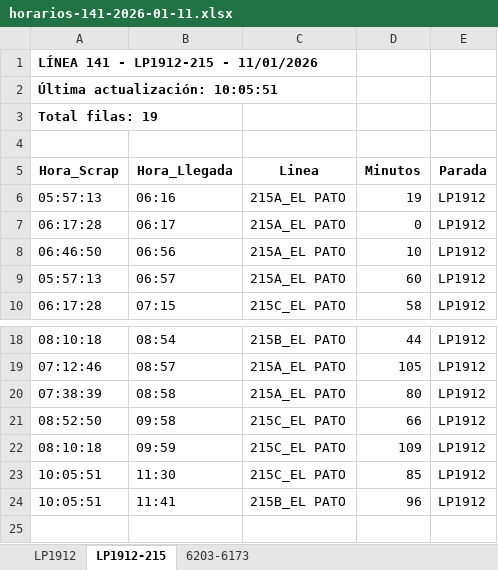
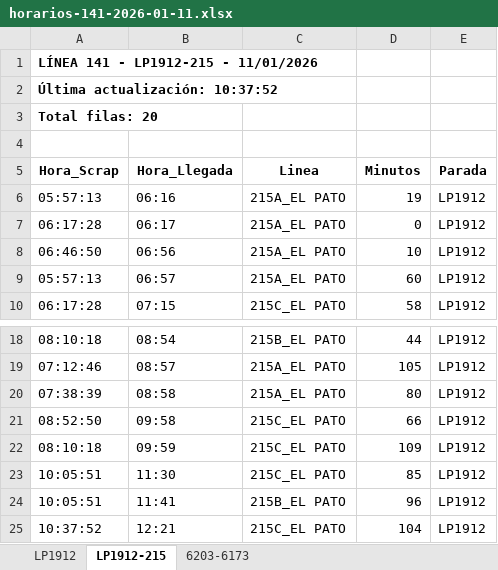
Before and after one commit to palomac00/recolector-cuadradoapp, an Excel workbook: data/horarios-141-2026-01-11.xlsx, sheet LP1912-215, drawn as a sheet; only a part is shown, gaps mark what is left out; values as stored, in another font and other column widths than the file's, no borders; the diff names each change by its address in the sheet, - before the commit and + after, or states it on an @@ line.

```diff
--- a/data/horarios-141-2026-01-11.xlsx (sheet LP1912-215)
+++ b/data/horarios-141-2026-01-11.xlsx (sheet LP1912-215)
-A2 (Hora_Scrap): Última actualización: 10:05:51
+A2 (Hora_Scrap): Última actualización: 10:37:52
-A3 (Hora_Scrap): Total filas: 19
+A3 (Hora_Scrap): Total filas: 20
+row 25: 10:37:52 | 12:21 | 215C_EL PATO | 104 | LP1912
```
Also changed, not shown: sheet LP1912, sheet 6203-6173.
